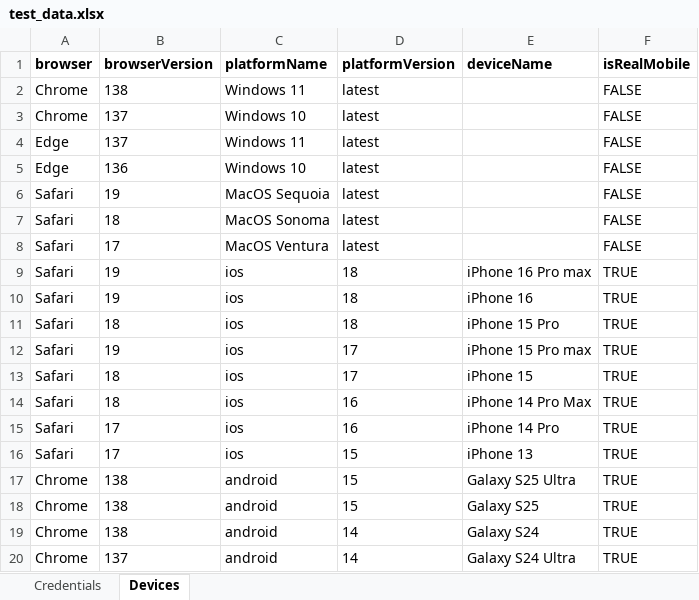
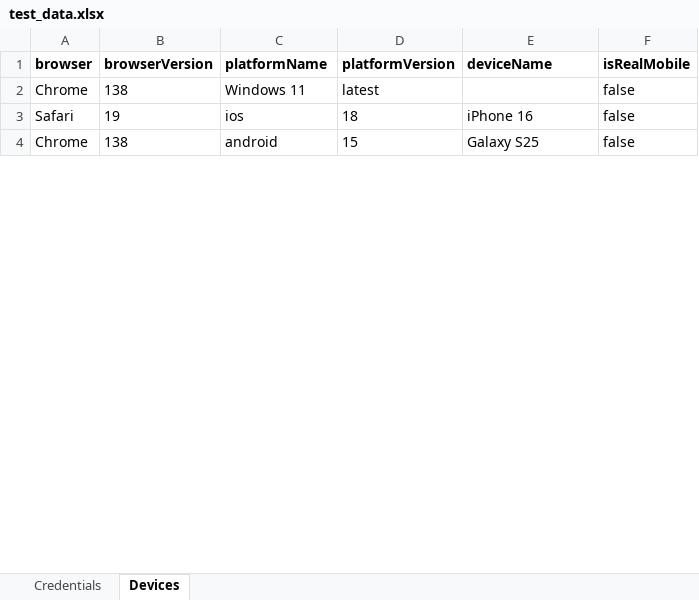
Before and after one commit to infuse-consulting/LambdaTest-Compatibility-testing-framework, an Excel workbook: src/data/test_data.xlsx, sheet Devices, drawn as a sheet; only a part is shown; values as stored, in another font and other column widths than the file's, no borders; removed rows and columns are numbered as before the commit, all else as after; the diff covers the shown part only; the diff names each change by its address in the sheet, - before the commit and + after, or states it on an @@ line.

```diff
--- a/src/data/test_data.xlsx (sheet Devices)
+++ b/src/data/test_data.xlsx (sheet Devices)
-F2 (isRealMobile): FALSE
+F2 (isRealMobile): false
-row 3: Chrome | 137 | Windows 10 | latest |  | FALSE
-row 4: Edge | 137 | Windows 11 | latest |  | FALSE
-row 5: Edge | 136 | Windows 10 | latest |  | FALSE
-row 6: Safari | 19 | MacOS Sequoia | latest |  | FALSE
-row 7: Safari | 18 | MacOS Sonoma | latest |  | FALSE
-row 8: Safari | 17 | MacOS Ventura | latest |  | FALSE
-row 9: Safari | 19 | ios | 18 | iPhone 16 Pro max | TRUE
-F3 (isRealMobile): TRUE
+F3 (isRealMobile): false
-row 11: Safari | 18 | ios | 18 | iPhone 15 Pro | TRUE
-row 12: Safari | 19 | ios | 17 | iPhone 15 Pro max | TRUE
-row 13: Safari | 18 | ios | 17 | iPhone 15 | TRUE
-row 14: Safari | 18 | ios | 16 | iPhone 14 Pro Max | TRUE
-row 15: Safari | 17 | ios | 16 | iPhone 14 Pro | TRUE
-row 16: Safari | 17 | ios | 15 | iPhone 13 | TRUE
-row 17: Chrome | 138 | android | 15 | Galaxy S25 Ultra | TRUE
-F4 (isRealMobile): TRUE
+F4 (isRealMobile): false
-row 19: Chrome | 138 | android | 14 | Galaxy S24 | TRUE
-row 20: Chrome | 137 | android | 14 | Galaxy S24 Ultra | TRUE
```
Also changed, not shown: 34 removed rows and 3 edited cells elsewhere in this sheet, sheet Credentials, 17 other files.
